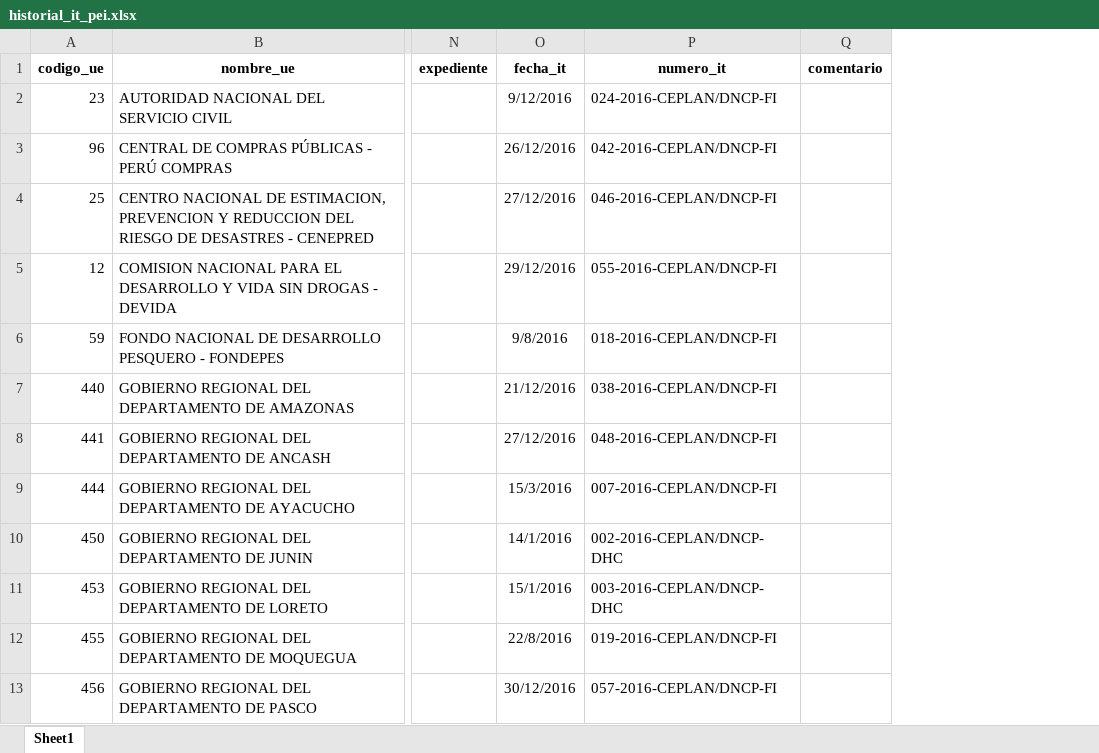
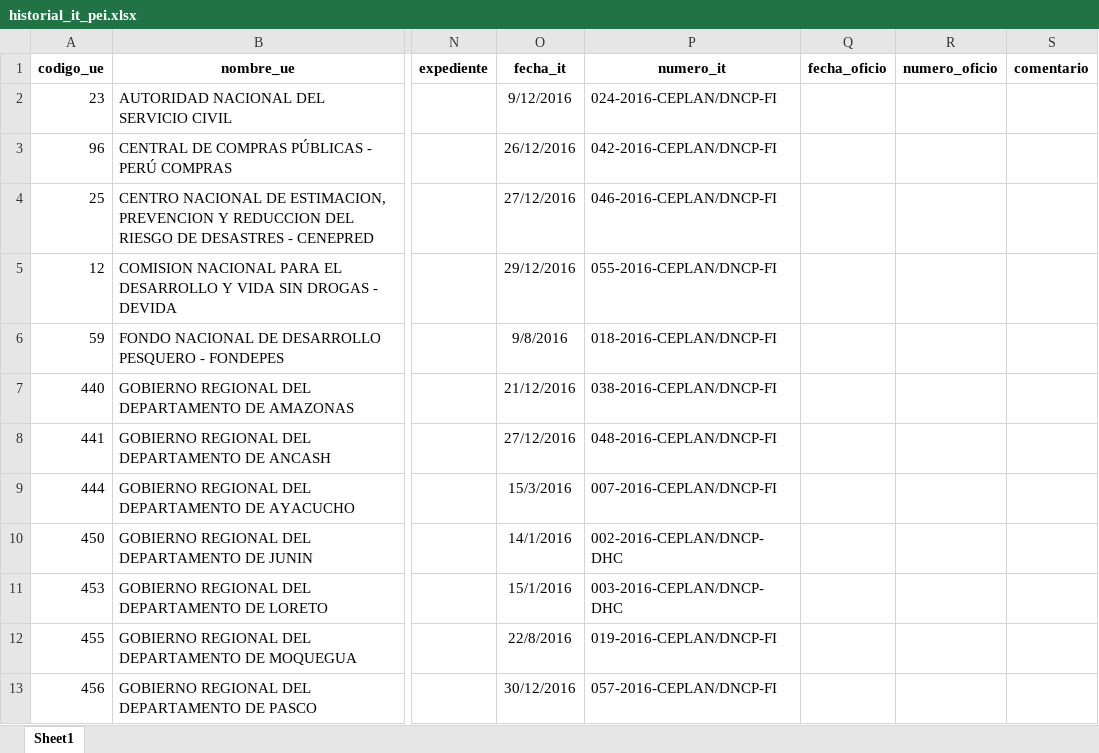
Before and after one commit to julioosmen/IT_PEI_form, an Excel workbook: data/historial_it_pei.xlsx, sheet Sheet1, drawn as a sheet; only a part is shown, gaps mark what is left out; values as stored, in another font and other column widths than the file's, no borders; the diff names each change by its address in the sheet, - before the commit and + after, or states it on an @@ line.

```diff
--- a/data/historial_it_pei.xlsx (sheet Sheet1)
+++ b/data/historial_it_pei.xlsx (sheet Sheet1)
+column Q (fecha_oficio), empty
+column R (numero_oficio), empty
```
